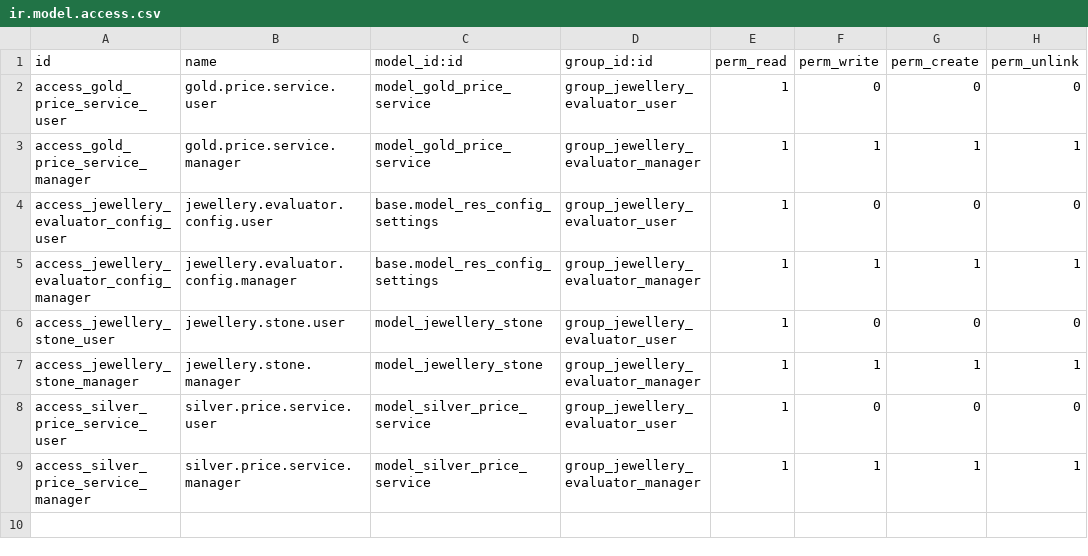
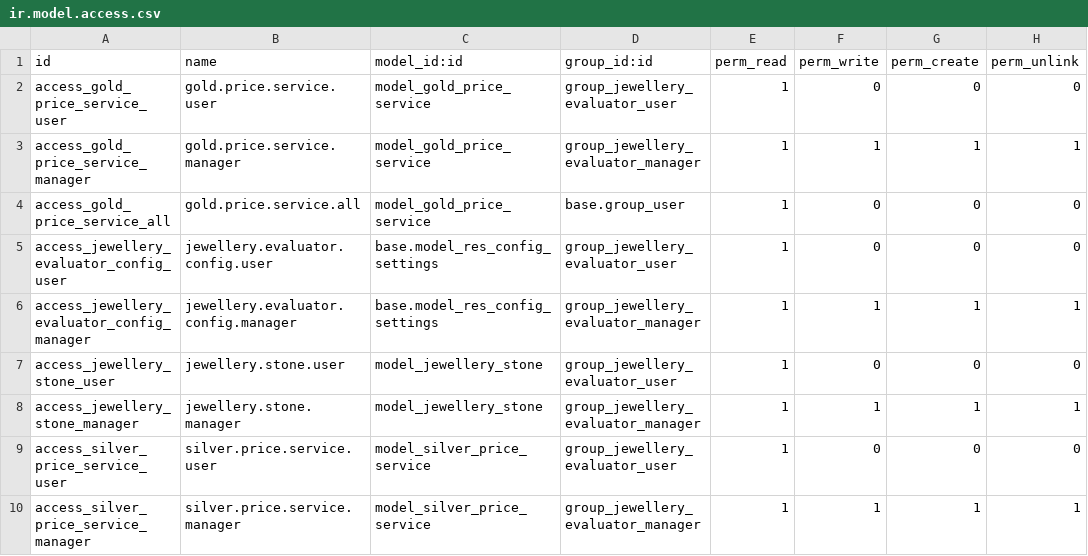
Before and after one commit to Revenax/odoo-jewellery-evaluator, a CSV file: jewellery_evaluator/security/ir.model.access.csv, drawn as a sheet.

Commit message:
feat(app): make Jewellery Evaluator an app with a gold-price dashboard
Flip 'application' to True so the module appears on the Apps home screen,
behind a new "Jewellery" root menu (all internal users).

Its home page is a client-action dashboard showing the three live per-gram
prices — 24K / 21K / 18K — derived from the 21K base the price API quotes,
plus when that price last changed, and an "Open Rap" shortcut into the
Diamond Rap Prices editor.

Notes:
- "Price last changed", not "last update": set_param only writes on a changed
  value, so the timestamp tracks price movement, not fetch freshness. Labelled
  accordingly so a quiet market doesn't read as a dead feed.
- Purity factors extracted to a single GOLD_PURITY_FACTORS constant; the gold,
  diamond and dashboard paths now share it instead of three copies that can
  drift. New pure helper gold_price_for_purity() returns 0.0 (never raises) for
  an unusable base, so a broken source shows an obvious 0 rather than an error.
- gold.price.service gains read access for base.group_user, required for the
  dashboard RPC now that the app is visible to all internal users. The Rap
  button renders only for managers, since that action stays manager-gated.
- The existing Rap menu under POS is left untouched; the app adds a second
  entry to the same action rather than moving it.

Additive throughout — no existing behaviour overridden.

```diff
--- a/jewellery_evaluator/security/ir.model.access.csv
+++ b/jewellery_evaluator/security/ir.model.access.csv
@@ -3,2 +3,3 @@ access_gold_price_service_user,gold.price.service.user,model_gold_price_service,
 access_gold_price_service_manager,gold.price.service.manager,model_gold_price_service,group_jewellery_evaluator_manager,1,1,1,1
+access_gold_price_service_all,gold.price.service.all,model_gold_price_service,base.group_user,1,0,0,0
 access_jewellery_evaluator_config_user,jewellery.evaluator.config.user,base.model_res_config_settings,group_jewellery_evaluator_user,1,0,0,0
```
Also changed, not shown: 10 other files.
